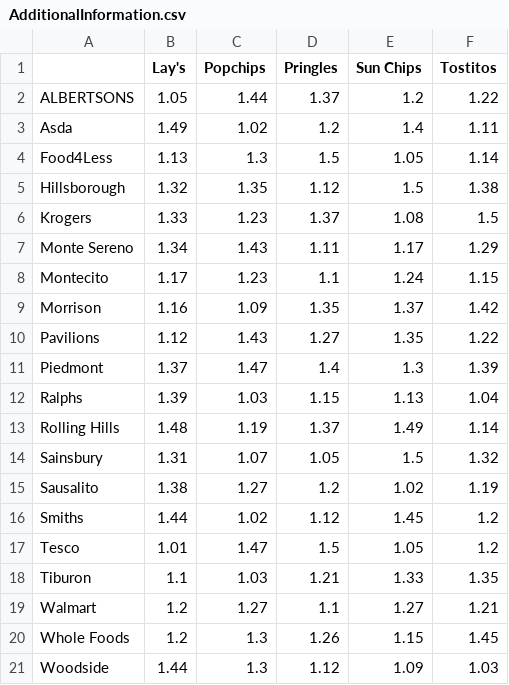
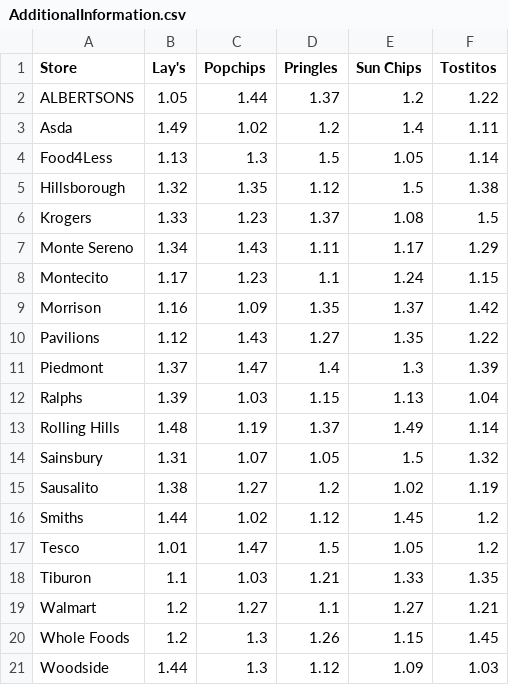
Before and after one commit to mwang109/quiz, a CSV file: AdditionalInformation.csv, drawn as a sheet.

Commit message:
Update AdditionalInformation.csv

```diff
--- a/AdditionalInformation.csv
+++ b/AdditionalInformation.csv
@@ -1,2 +1,2 @@
-,Lay's,Popchips,Pringles,Sun Chips,Tostitos
+Store,Lay's,Popchips,Pringles,Sun Chips,Tostitos
 ALBERTSONS,1.05,1.44,1.37,1.2,1.22
```
